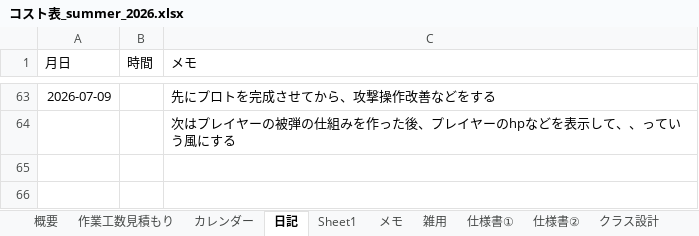
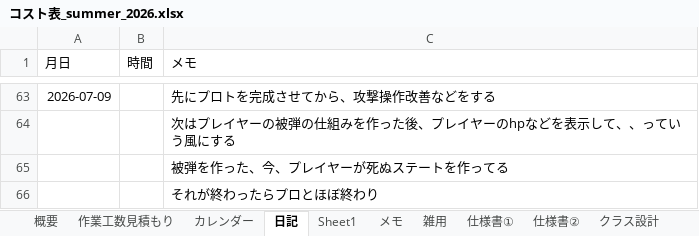
Before and after one commit to hir4rin/2026_summer, an Excel workbook: 進捗/コスト表_summer_2026.xlsx, sheet 日記, drawn as a sheet; only a part is shown, gaps mark what is left out; values as stored, in another font and other column widths than the file's, no borders; the diff names each change by its address in the sheet, - before the commit and + after, or states it on an @@ line.

Commit message:
うｐ

```diff
--- a/進捗/コスト表_summer_2026.xlsx (sheet 日記)
+++ b/進捗/コスト表_summer_2026.xlsx (sheet 日記)
+row 65:  |  | 被弾を作った、今、プレイヤーが死ぬステートを作ってる
+row 66:  |  | それが終わったらプロとほぼ終わり
```
